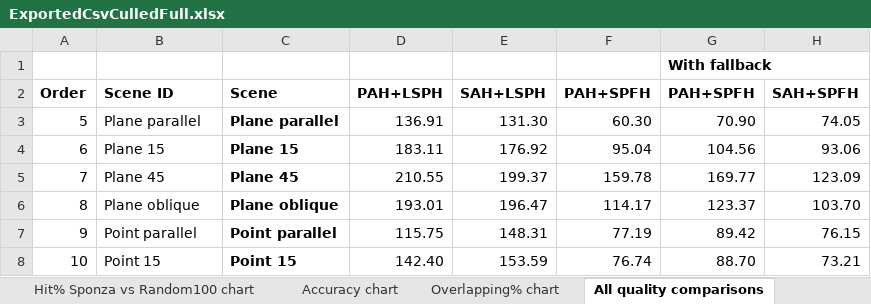
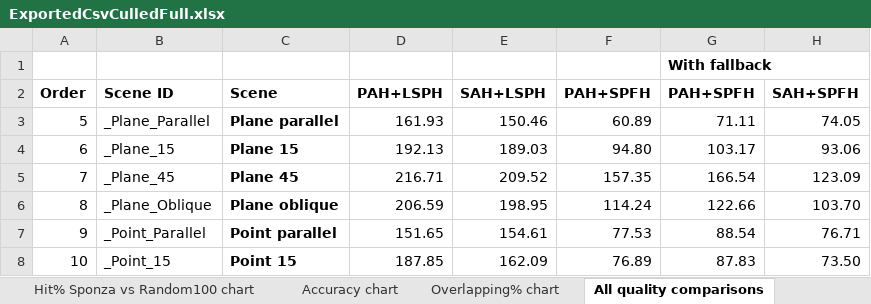
Before and after one commit to Lapo9/Ray-Distribution-Aware-Heuristics-for-BVHs-Construction-in-Ray-Tracing, an Excel workbook: Results/ExportedCsvCulledFull.xlsx, sheet All quality comparisons, drawn as a sheet; only a part is shown; values as stored, in another font and other column widths than the file's, no borders; charts and pictures not drawn; the diff covers the shown part only; the diff names each change by its address in the sheet, - before the commit and + after, or states it on an @@ line.

```diff
--- a/Results/ExportedCsvCulledFull.xlsx (sheet All quality comparisons)
+++ b/Results/ExportedCsvCulledFull.xlsx (sheet All quality comparisons)
-B3 (Scene ID): Plane parallel
+B3 (Scene ID): _Plane_Parallel
-D3 (PAH+LSPH): 136.91
+D3 (PAH+LSPH): 161.93
-E3 (SAH+LSPH): 131.30
+E3 (SAH+LSPH): 150.46
-F3 (PAH+SPFH): 60.30
+F3 (PAH+SPFH): 60.89
-G3 (PAH+SPFH): 70.90
+G3 (PAH+SPFH): 71.11
-B4 (Scene ID): Plane 15
+B4 (Scene ID): _Plane_15
-D4 (PAH+LSPH): 183.11
+D4 (PAH+LSPH): 192.13
-E4 (SAH+LSPH): 176.92
+E4 (SAH+LSPH): 189.03
-F4 (PAH+SPFH): 95.04
+F4 (PAH+SPFH): 94.80
-G4 (PAH+SPFH): 104.56
+G4 (PAH+SPFH): 103.17
-B5 (Scene ID): Plane 45
+B5 (Scene ID): _Plane_45
-D5 (PAH+LSPH): 210.55
+D5 (PAH+LSPH): 216.71
-E5 (SAH+LSPH): 199.37
+E5 (SAH+LSPH): 209.52
-F5 (PAH+SPFH): 159.78
+F5 (PAH+SPFH): 157.35
-G5 (PAH+SPFH): 169.77
+G5 (PAH+SPFH): 166.54
-B6 (Scene ID): Plane oblique
+B6 (Scene ID): _Plane_Oblique
-D6 (PAH+LSPH): 193.01
+D6 (PAH+LSPH): 206.59
-E6 (SAH+LSPH): 196.47
+E6 (SAH+LSPH): 198.95
-F6 (PAH+SPFH): 114.17
+F6 (PAH+SPFH): 114.24
-G6 (PAH+SPFH): 123.37
+G6 (PAH+SPFH): 122.66
-B7 (Scene ID): Point parallel
+B7 (Scene ID): _Point_Parallel
-D7 (PAH+LSPH): 115.75
+D7 (PAH+LSPH): 151.65
-E7 (SAH+LSPH): 148.31
+E7 (SAH+LSPH): 154.61
-F7 (PAH+SPFH): 77.19
+F7 (PAH+SPFH): 77.53
-G7 (PAH+SPFH): 89.42
+G7 (PAH+SPFH): 88.54
-H7 (SAH+SPFH): 76.15
+H7 (SAH+SPFH): 76.71
-B8 (Scene ID): Point 15
+B8 (Scene ID): _Point_15
-D8 (PAH+LSPH): 142.40
+D8 (PAH+LSPH): 187.85
-E8 (SAH+LSPH): 153.59
+E8 (SAH+LSPH): 162.09
-F8 (PAH+SPFH): 76.74
+F8 (PAH+SPFH): 76.89
-G8 (PAH+SPFH): 88.70
+G8 (PAH+SPFH): 87.83
-H8 (SAH+SPFH): 73.21
+H8 (SAH+SPFH): 73.50
```
Also changed, not shown: 12 edited cells elsewhere in this sheet, sheet New data, sheet Summary new, sheet PAH and SPFH build time, sheet Overlapping% chart, sheet Accuracy chart, other sheet tabs, formulas that keep their value, hidden cells, charts or pictures, 6 other files.
